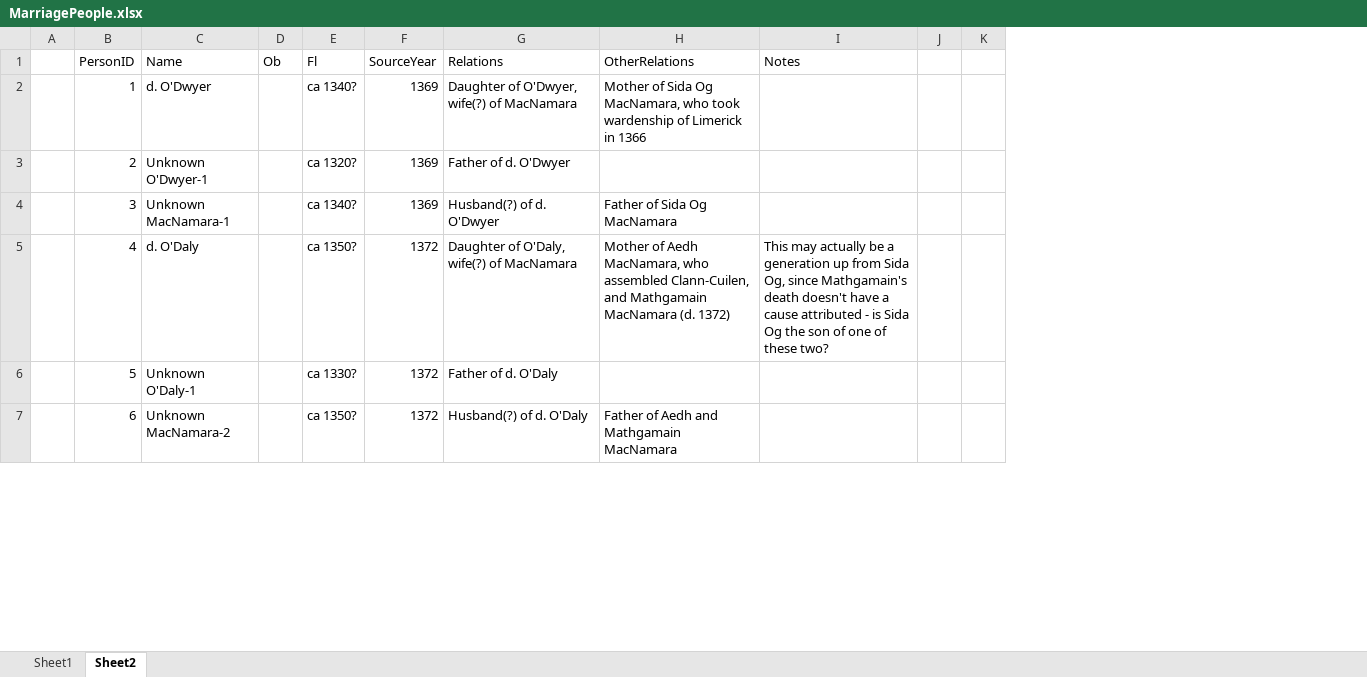
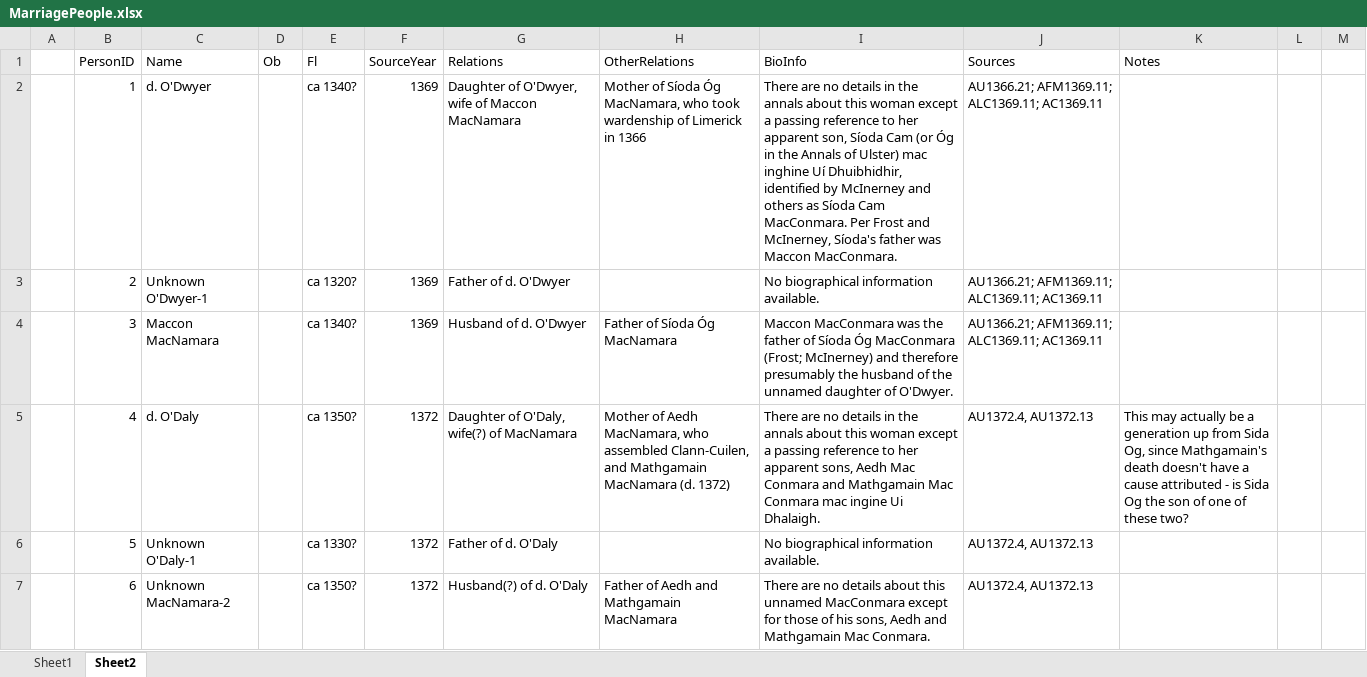
Before and after one commit to msmith0913/submissionstrategies, an Excel workbook: data/MarriagePeople.xlsx, sheet Sheet2, drawn as a sheet; only a part is shown; values as stored, in another font and other column widths than the file's, no borders; the diff covers the shown part only; the diff names each change by its address in the sheet, - before the commit and + after, or states it on an @@ line.

```diff
--- a/data/MarriagePeople.xlsx (sheet Sheet2)
+++ b/data/MarriagePeople.xlsx (sheet Sheet2)
+column I (BioInfo), rows 2-7: There are no details in the annals about this woman except a passing reference to her apparent son, Síoda Cam (or Óg in the Annals of Ulster) mac inghine Uí Dhuibhidhir, identified by McInerney and others as Síoda Cam MacConmara. Per Frost and McInerney, Síoda's father was Maccon MacConmara. | No biographical information available. | Maccon MacConmara was the father of Síoda Óg MacConmara (Frost; McInerney) and therefore presumably the husband of the unnamed daughter of O'Dwyer. | There are no details in the annals about this woman except a passing reference to her apparent sons, Aedh Mac Conmara and Mathgamain Mac Conmara mac ingine Ui Dhalaigh. | No biographical information available. | There are no details about this unnamed MacConmara except for those of his sons, Aedh and Mathgamain Mac Conmara.
+column J (Sources), rows 2-7: AU1366.21; AFM1369.11; ALC1369.11; AC1369.11 | AU1366.21; AFM1369.11; ALC1369.11; AC1369.11 | AU1366.21; AFM1369.11; ALC1369.11; AC1369.11 | AU1372.4, AU1372.13 | AU1372.4, AU1372.13 | AU1372.4, AU1372.13
-G2 (Relations): Daughter of O'Dwyer, wife(?) of MacNamara
+G2 (Relations): Daughter of O'Dwyer, wife of Maccon MacNamara
-H2 (OtherRelations): Mother of Sida Og MacNamara, who…
+H2 (OtherRelations): Mother of Síoda Óg MacNamara, who…
-C4 (Name): Unknown MacNamara-1
+C4 (Name): Maccon MacNamara
-G4 (Relations): Husband(?) of d. O'Dwyer
+G4 (Relations): Husband of d. O'Dwyer
-H4 (OtherRelations): Father of Sida Og MacNamara
+H4 (OtherRelations): Father of Síoda Óg MacNamara
```
Also changed, not shown: 2 added rows, 2 removed rows and 73 edited cells elsewhere in this sheet, data/MarriageRelationships.xlsx, data/Marriages.xlsx, 33 other files.
